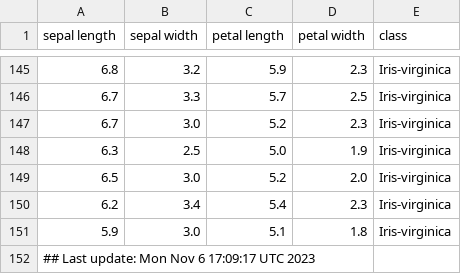
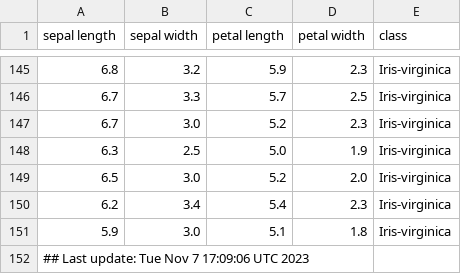
Before and after one commit to btmonier/misc_r_scripts, a CSV file: data/iris_dataset.csv, drawn as a sheet; only a part is shown, gaps mark what is left out.

Commit message:
GitHub Actions test

```diff
--- a/data/iris_dataset.csv
+++ b/data/iris_dataset.csv
@@ -151,2 +151,2 @@ sepal length,sepal width,petal length,petal width,class
 5.9,3.0,5.1,1.8,Iris-virginica
-## Last update: Mon Nov  6 17:09:17 UTC 2023
+## Last update: Tue Nov  7 17:09:06 UTC 2023
```
